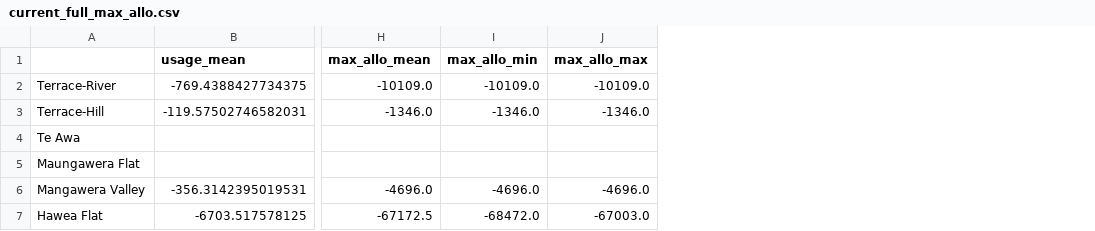
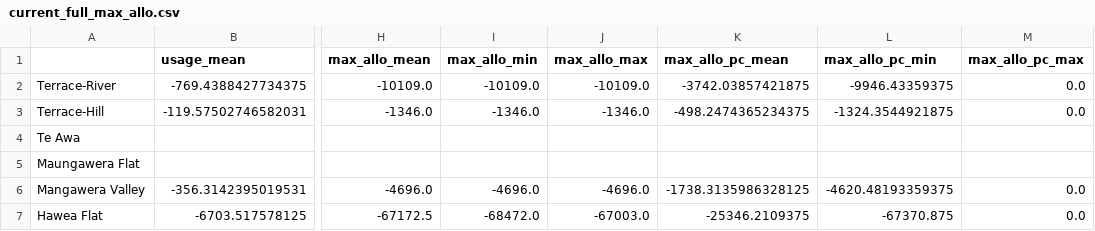
Before and after one commit to Komanawa-Solutions-Ltd/Z22031HAW_hawea-model, a CSV file: Scenarios/processed_input_data/current_full_max_allo.csv, drawn as a sheet; only a part is shown, gaps mark what is left out; the diff names each change by its address in the sheet, - before the commit and + after, or states it on an @@ line.

Commit message:
run max allo pc extract results at every well in hawea

```diff
--- a/Scenarios/processed_input_data/current_full_max_allo.csv
+++ b/Scenarios/processed_input_data/current_full_max_allo.csv
+column K (max_allo_pc_mean), rows 2-7: -3742.03857421875 | -498.2474365234375 |  |  | -1738.3135986328125 | -25346.2109375
+column L (max_allo_pc_min), rows 2-7: -9946.43359375 | -1324.3544921875 |  |  | -4620.48193359375 | -67370.875
+column M (max_allo_pc_max), rows 2-7: 0.0 | 0.0 |  |  | 0.0 | 0.0
```
Also changed, not shown: 29 other files.
